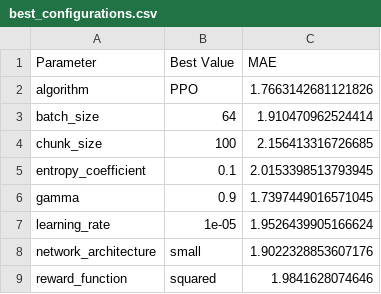
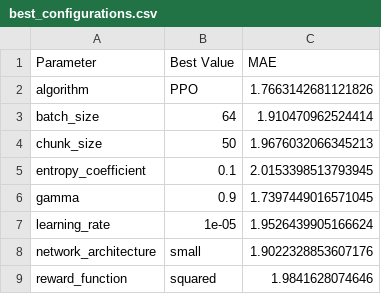
Before and after one commit to alexneilgreen/Reinforcement-Learning-Exercise, a CSV file: final_report/best_configurations.csv, drawn as a sheet.

Commit message:
Report.pdf added

```diff
--- a/final_report/best_configurations.csv
+++ b/final_report/best_configurations.csv
@@ -3,3 +3,3 @@ algorithm,PPO,1.7663142681121826
 batch_size,64,1.910470962524414
-chunk_size,100,2.156413316726685
+chunk_size,50,1.9676032066345213
 entropy_coefficient,0.1,2.0153398513793945
```
Also changed, not shown: 28 other files.
